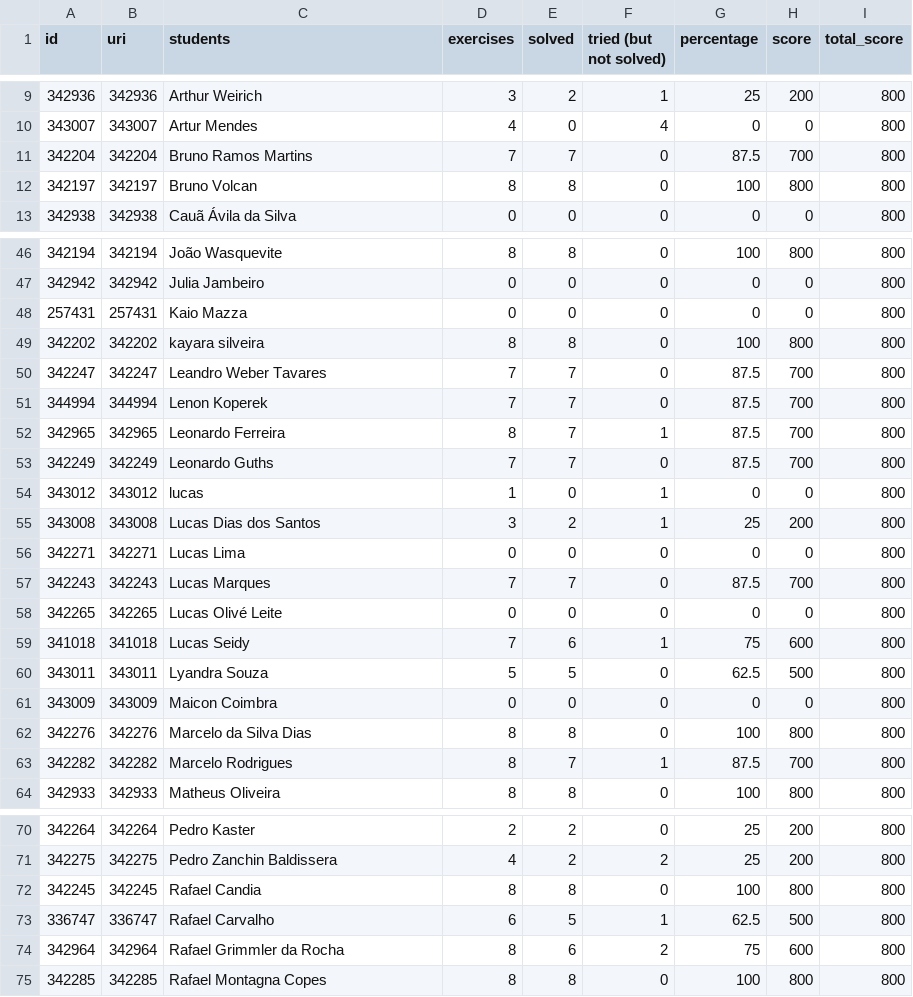
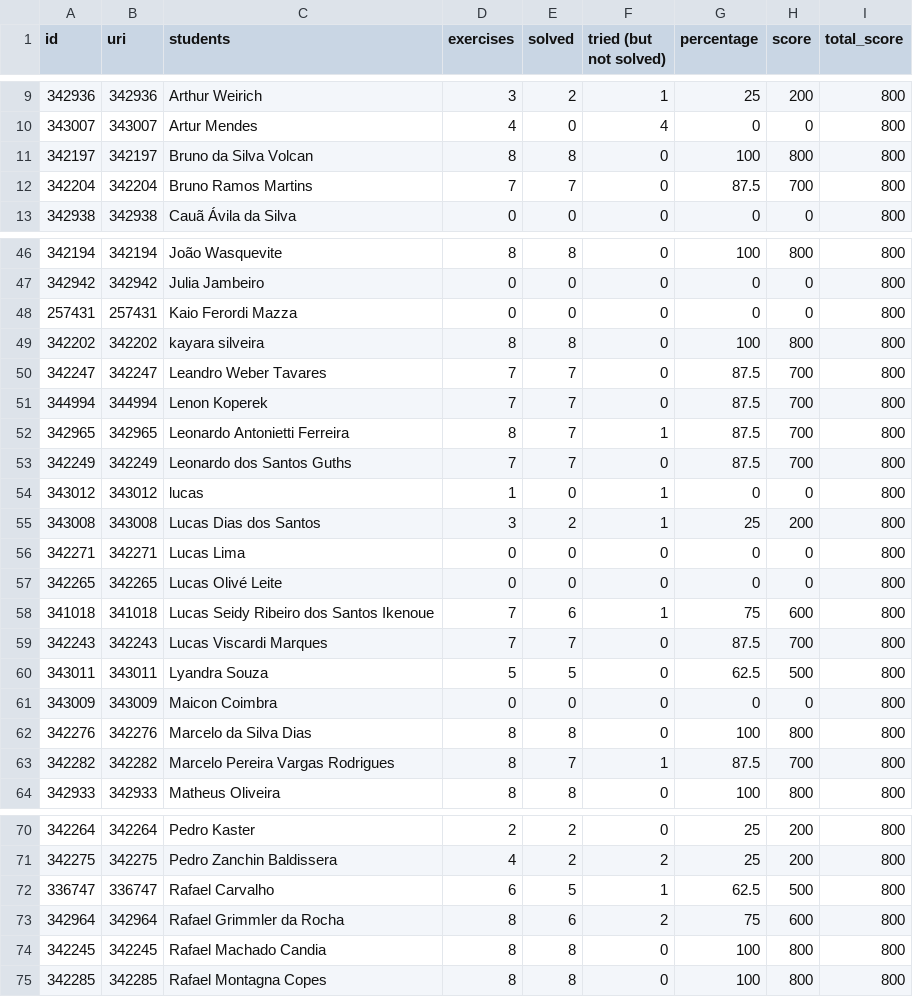
Before and after one commit to douglasscorrea/Script-Notas-URI, a CSV file: data/lista_2.csv, drawn as a sheet; only a part is shown, gaps mark what is left out; the diff covers the shown part only.

```diff
--- a/data/lista_2.csv
+++ b/data/lista_2.csv
@@ -10,4 +10,4 @@ id;uri;students;exercises;solved;"tried (but not solved)";percentage;score;total
 343007;343007;"Artur Mendes";4;0;4;0;0;800
+342197;342197;"Bruno da Silva Volcan";8;8;0;100;800;800
 342204;342204;"Bruno Ramos Martins";7;7;0;87.5;700;800
-342197;342197;"Bruno Volcan";8;8;0;100;800;800
 342938;342938;"Cauã Ávila da Silva";0;0;0;0;0;800
@@ -47,3 +47,3 @@ id;uri;students;exercises;solved;"tried (but not solved)";percentage;score;total
 342942;342942;"Julia Jambeiro";0;0;0;0;0;800
-257431;257431;"Kaio Mazza";0;0;0;0;0;800
+257431;257431;"Kaio Ferordi Mazza";0;0;0;0;0;800
 342202;342202;"kayara silveira";8;8;0;100;800;800
@@ -51,4 +51,4 @@ id;uri;students;exercises;solved;"tried (but not solved)";percentage;score;total
 344994;344994;"Lenon Koperek";7;7;0;87.5;700;800
-342965;342965;"Leonardo Ferreira";8;7;1;87.5;700;800
-342249;342249;"Leonardo Guths";7;7;0;87.5;700;800
+342965;342965;"Leonardo Antonietti Ferreira";8;7;1;87.5;700;800
+342249;342249;"Leonardo dos Santos Guths";7;7;0;87.5;700;800
 343012;343012;"lucas ";1;0;1;0;0;800
@@ -56,5 +56,5 @@ id;uri;students;exercises;solved;"tried (but not solved)";percentage;score;total
 342271;342271;"Lucas Lima";0;0;0;0;0;800
-342243;342243;"Lucas Marques";7;7;0;87.5;700;800
 342265;342265;"Lucas Olivé Leite";0;0;0;0;0;800
-341018;341018;"Lucas Seidy";7;6;1;75;600;800
+341018;341018;"Lucas Seidy Ribeiro dos Santos Ikenoue";7;6;1;75;600;800
+342243;342243;"Lucas Viscardi Marques";7;7;0;87.5;700;800
 343011;343011;"Lyandra Souza";5;5;0;62.5;500;800
@@ -62,3 +62,3 @@ id;uri;students;exercises;solved;"tried (but not solved)";percentage;score;total
 342276;342276;"Marcelo da Silva Dias";8;8;0;100;800;800
-342282;342282;"Marcelo Rodrigues";8;7;1;87.5;700;800
+342282;342282;"Marcelo Pereira Vargas Rodrigues";8;7;1;87.5;700;800
 342933;342933;"Matheus Oliveira";8;8;0;100;800;800
@@ -71,5 +71,5 @@ id;uri;students;exercises;solved;"tried (but not solved)";percentage;score;total
 342275;342275;"Pedro Zanchin Baldissera";4;2;2;25;200;800
-342245;342245;"Rafael Candia";8;8;0;100;800;800
 336747;336747;"Rafael Carvalho";6;5;1;62.5;500;800
 342964;342964;"Rafael Grimmler da Rocha";8;6;2;75;600;800
+342245;342245;"Rafael Machado Candia";8;8;0;100;800;800
 342285;342285;"Rafael Montagna Copes";8;8;0;100;800;800
```
Also changed, not shown: 1 added row, 1 removed row and 8 edited cells elsewhere in this file, data/lista_1.csv, 7 other files.
